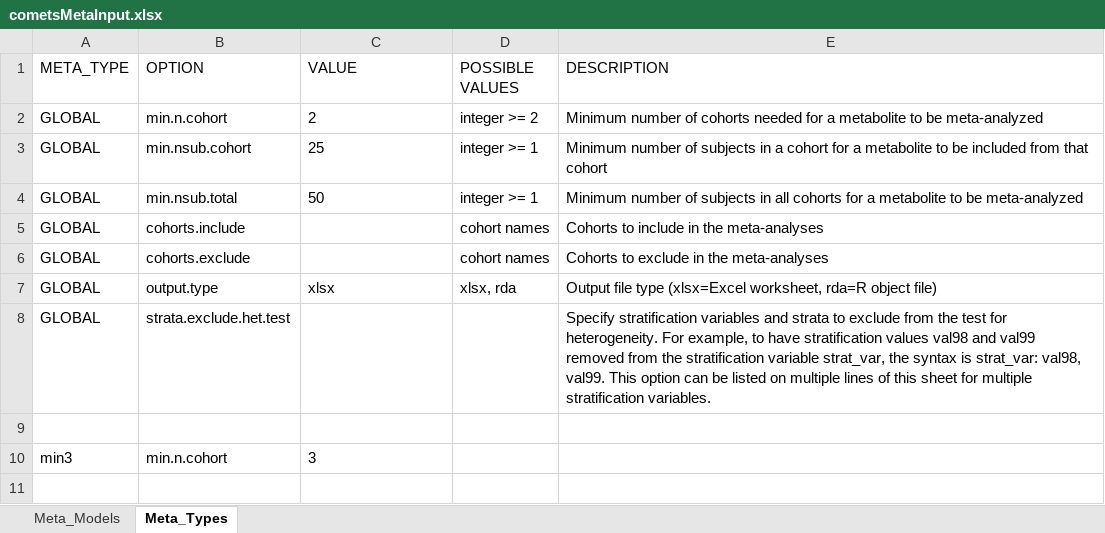
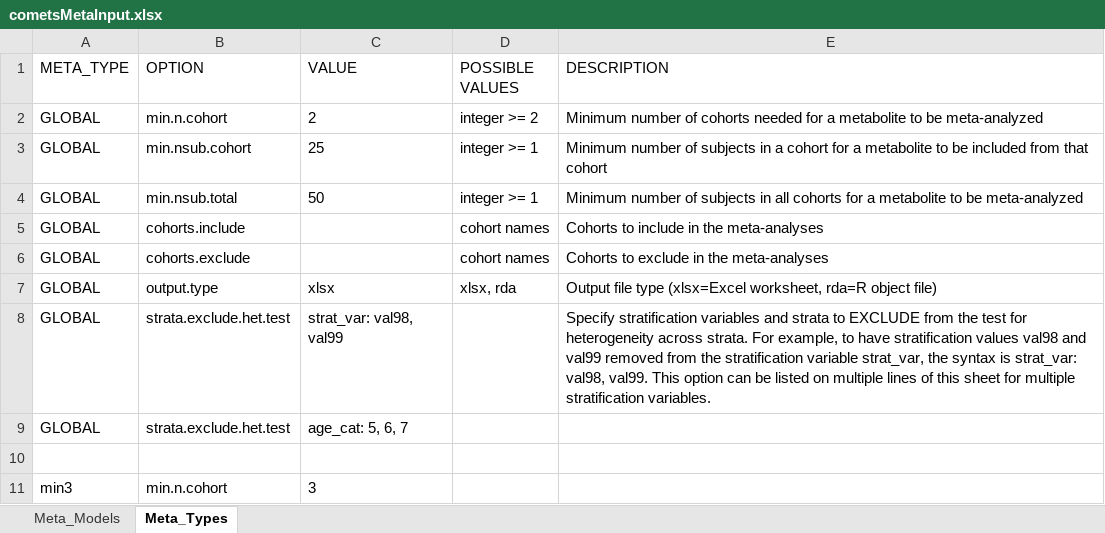
Before and after one commit to CBIIT/R-cometsAnalytics, an Excel workbook: RPackageSource/inst/extdata/cometsMetaInput.xlsx, sheet Meta_Types, drawn as a sheet; values as stored, in another font and other column widths than the file's, no borders; charts and pictures not drawn; the diff names each change by its address in the sheet, - before the commit and + after, or states it on an @@ line.

Commit message:
updated input files

```diff
--- a/RPackageSource/inst/extdata/cometsMetaInput.xlsx (sheet Meta_Types)
+++ b/RPackageSource/inst/extdata/cometsMetaInput.xlsx (sheet Meta_Types)
-C8 (VALUE): (empty)
+C8 (VALUE): strat_var: val98, val99
-E8 (DESCRIPTION): …strata to exclude from the test for heterogeneity. For example,…
+E8 (DESCRIPTION): …strata to EXCLUDE from the test for heterogeneity across strata. For example,…
+row 9: GLOBAL | strata.exclude.het.test | age_cat: 5, 6, 7
```
